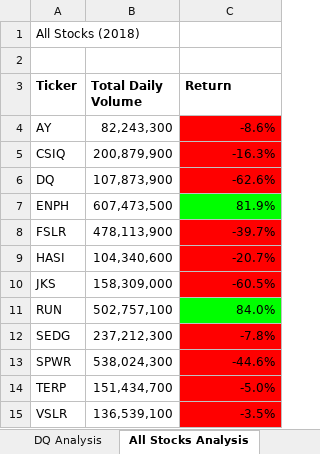
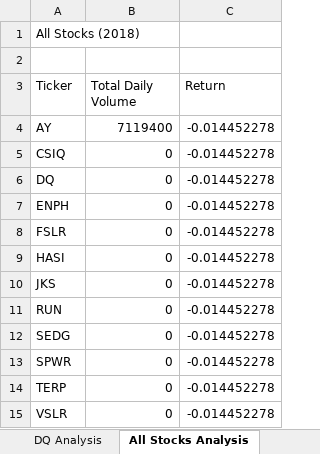
Before and after one commit to jpharvey8/stock_analysis, an Excel workbook: green_stocks.xlsm, sheet All Stocks Analysis, drawn as a sheet; values as stored, in another font and other column widths than the file's, no borders; charts and pictures not drawn; the diff names each change by its address in the sheet, - before the commit and + after, or states it on an @@ line.

Commit message:
Updated sheet w/ year analysis

```diff
--- a/green_stocks.xlsm (sheet All Stocks Analysis)
+++ b/green_stocks.xlsm (sheet All Stocks Analysis)
-A3:C3 bold: on
+A3:C3 bold: off
-B4 (Total Daily Volume): 82,243,300
+B4 (Total Daily Volume): 7119400
-C4 (Return): -8.6%
+C4 (Return): -0.014452278
-C4:C6 fill: #FF0000
+C4:C6 fill: none
-B5 (Total Daily Volume): 200,879,900
+B5 (Total Daily Volume): 0
-C5 (Return): -16.3%
+C5 (Return): -0.014452278
-B6 (Total Daily Volume): 107,873,900
+B6 (Total Daily Volume): 0
-C6 (Return): -62.6%
+C6 (Return): -0.014452278
-B7 (Total Daily Volume): 607,473,500
+B7 (Total Daily Volume): 0
-C7 (Return): 81.9%
+C7 (Return): -0.014452278
-C7 fill: #00FF00
+C7 fill: none
-B8 (Total Daily Volume): 478,113,900
+B8 (Total Daily Volume): 0
-C8 (Return): -39.7%
+C8 (Return): -0.014452278
-C8:C10 fill: #FF0000
+C8:C10 fill: none
-B9 (Total Daily Volume): 104,340,600
+B9 (Total Daily Volume): 0
-C9 (Return): -20.7%
+C9 (Return): -0.014452278
-B10 (Total Daily Volume): 158,309,000
+B10 (Total Daily Volume): 0
-C10 (Return): -60.5%
+C10 (Return): -0.014452278
-B11 (Total Daily Volume): 502,757,100
+B11 (Total Daily Volume): 0
-C11 (Return): 84.0%
+C11 (Return): -0.014452278
-C11 fill: #00FF00
+C11 fill: none
-B12 (Total Daily Volume): 237,212,300
+B12 (Total Daily Volume): 0
-C12 (Return): -7.8%
+C12 (Return): -0.014452278
-C12:C15 fill: #FF0000
+C12:C15 fill: none
-B13 (Total Daily Volume): 538,024,300
+B13 (Total Daily Volume): 0
-C13 (Return): -44.6%
+C13 (Return): -0.014452278
-B14 (Total Daily Volume): 151,434,700
+B14 (Total Daily Volume): 0
-C14 (Return): -5.0%
+C14 (Return): -0.014452278
-B15 (Total Daily Volume): 136,539,100
+B15 (Total Daily Volume): 0
-C15 (Return): -3.5%
+C15 (Return): -0.014452278
```
Also changed, not shown: charts or pictures.
